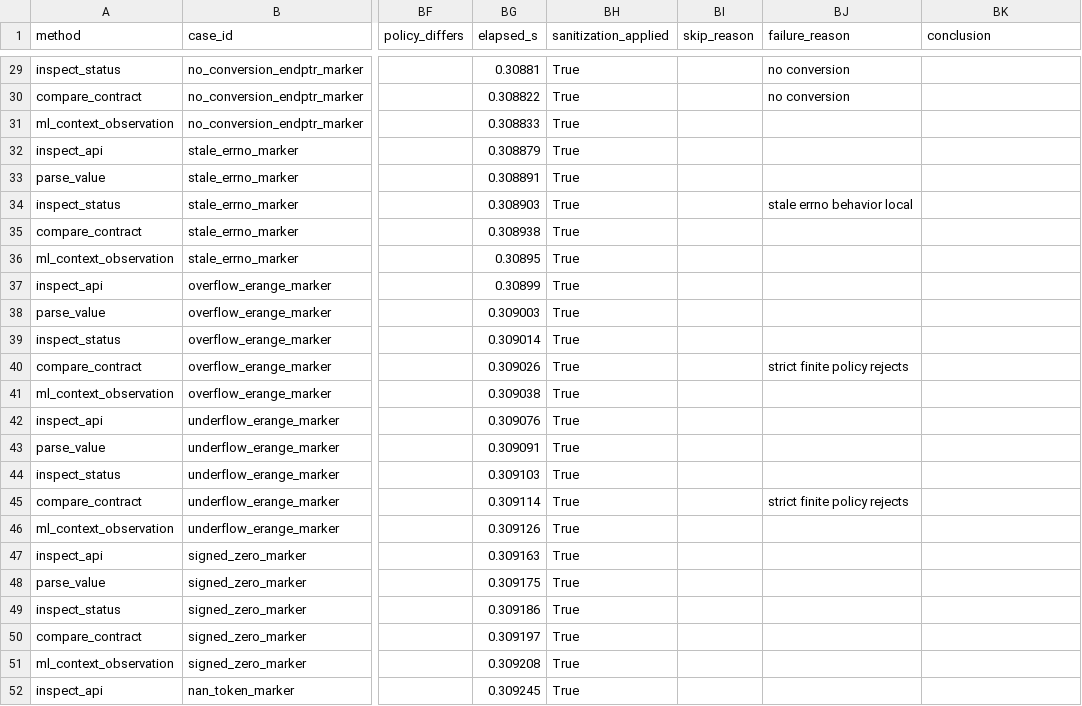
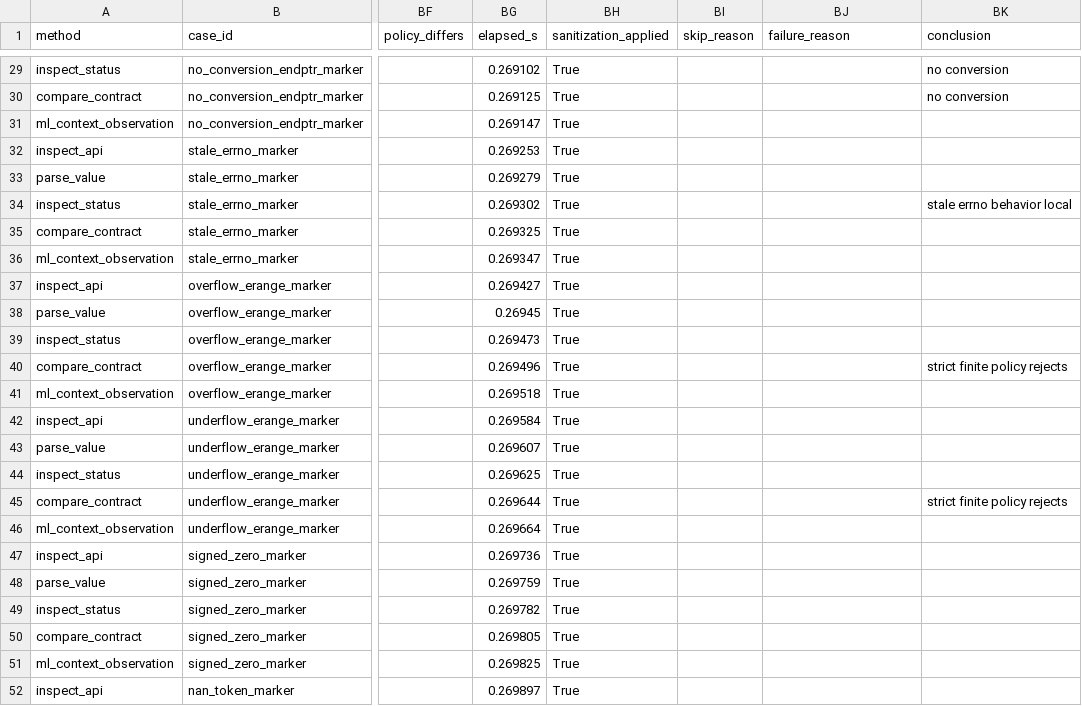
Before and after one commit to necat101/c-stdlib-strtod-numeric-ingestion-lab, a CSV file: results_rows.csv, drawn as a sheet; only a part is shown, gaps mark what is left out; the diff covers the shown part only; the diff names each change by its address in the sheet, - before the commit and + after, or states it on an @@ line.

Commit message:
run_lab: fix failure_reason/skip_reason/conclusion field handling
- failure_reason only set when actual=='fail'
- skip_reason only set for locale/format/toolchain_skip
- handler notes go to conclusion otherwise
- RESULTS.md sourced solely from rows

```diff
--- a/results_rows.csv
+++ b/results_rows.csv
-BG29 (elapsed_s): 0.30881
+BG29 (elapsed_s): 0.269102
-BJ29:BJ30 (failure_reason): no conversion
+BJ29:BJ30 (failure_reason): (empty)
-BK29:BK30 (conclusion): (empty)
+BK29:BK30 (conclusion): no conversion
-BG30 (elapsed_s): 0.308822
+BG30 (elapsed_s): 0.269125
-BG31 (elapsed_s): 0.308833
+BG31 (elapsed_s): 0.269147
-BG32 (elapsed_s): 0.308879
+BG32 (elapsed_s): 0.269253
-BG33 (elapsed_s): 0.308891
+BG33 (elapsed_s): 0.269279
-BG34 (elapsed_s): 0.308903
+BG34 (elapsed_s): 0.269302
-BJ34 (failure_reason): stale errno behavior local
+BJ34 (failure_reason): (empty)
-BK34 (conclusion): (empty)
+BK34 (conclusion): stale errno behavior local
-BG35 (elapsed_s): 0.308938
+BG35 (elapsed_s): 0.269325
-BG36 (elapsed_s): 0.30895
+BG36 (elapsed_s): 0.269347
-BG37 (elapsed_s): 0.30899
+BG37 (elapsed_s): 0.269427
-BG38 (elapsed_s): 0.309003
+BG38 (elapsed_s): 0.26945
-BG39 (elapsed_s): 0.309014
+BG39 (elapsed_s): 0.269473
-BG40 (elapsed_s): 0.309026
+BG40 (elapsed_s): 0.269496
-BJ40 (failure_reason): strict finite policy rejects
+BJ40 (failure_reason): (empty)
-BK40 (conclusion): (empty)
+BK40 (conclusion): strict finite policy rejects
-BG41 (elapsed_s): 0.309038
+BG41 (elapsed_s): 0.269518
-BG42 (elapsed_s): 0.309076
+BG42 (elapsed_s): 0.269584
-BG43 (elapsed_s): 0.309091
+BG43 (elapsed_s): 0.269607
-BG44 (elapsed_s): 0.309103
+BG44 (elapsed_s): 0.269625
-BG45 (elapsed_s): 0.309114
+BG45 (elapsed_s): 0.269644
-BJ45 (failure_reason): strict finite policy rejects
+BJ45 (failure_reason): (empty)
-BK45 (conclusion): (empty)
+BK45 (conclusion): strict finite policy rejects
-BG46 (elapsed_s): 0.309126
+BG46 (elapsed_s): 0.269664
-BG47 (elapsed_s): 0.309163
+BG47 (elapsed_s): 0.269736
-BG48 (elapsed_s): 0.309175
+BG48 (elapsed_s): 0.269759
-BG49 (elapsed_s): 0.309186
+BG49 (elapsed_s): 0.269782
-BG50 (elapsed_s): 0.309197
+BG50 (elapsed_s): 0.269805
-BG51 (elapsed_s): 0.309208
+BG51 (elapsed_s): 0.269825
-BG52 (elapsed_s): 0.309245
+BG52 (elapsed_s): 0.269897
```
Also changed, not shown: 95 edited cells elsewhere in this file, 3 other files.
